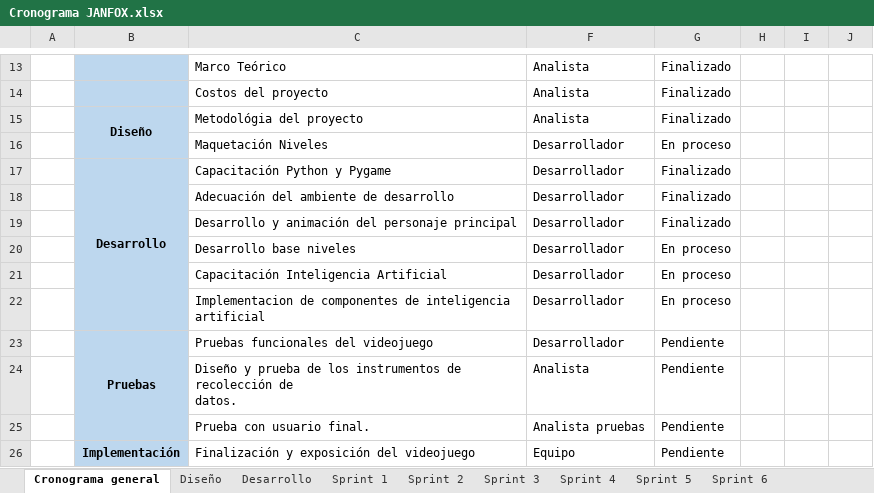
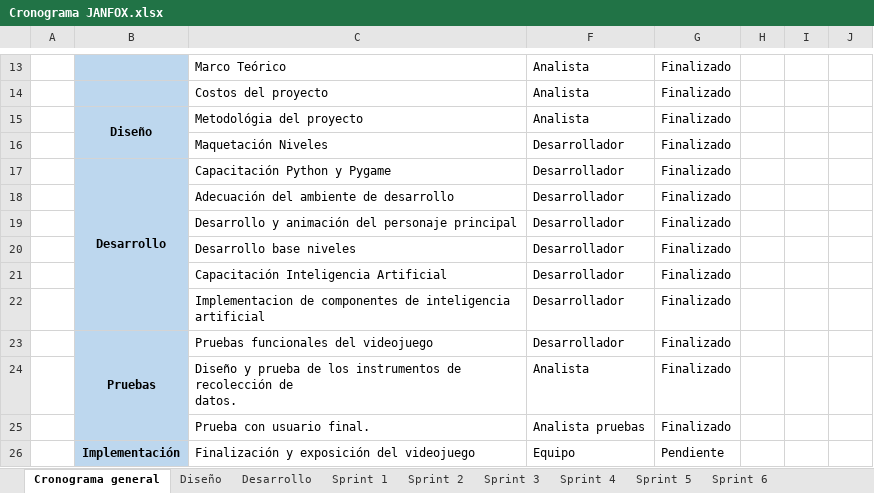
Before and after one commit to AndresRincon94/JanFox_V2, an Excel workbook: Documentacion/Proyecto/Cronograma JANFOX.xlsx, sheet Cronograma general, drawn as a sheet; only a part is shown, gaps mark what is left out; values as stored, in another font and other column widths than the file's, no borders; conditional formats not drawn; the diff names each change by its address in the sheet, - before the commit and + after, or states it on an @@ line.

Commit message:
Ajuste documento final proyecto y cronograma

```diff
--- a/Documentacion/Proyecto/Cronograma JANFOX.xlsx (sheet Cronograma general)
+++ b/Documentacion/Proyecto/Cronograma JANFOX.xlsx (sheet Cronograma general)
-G16: En proceso
+G16: Finalizado
-G20:G22: En proceso
+G20:G22: Finalizado
-G23:G25: Pendiente
+G23:G25: Finalizado
```
Also changed, not shown: sheet Desarrollo, sheet Diseño, sheet Sprint 5, sheet Sprint 6, sheet Sprint 4, 2 other files.
